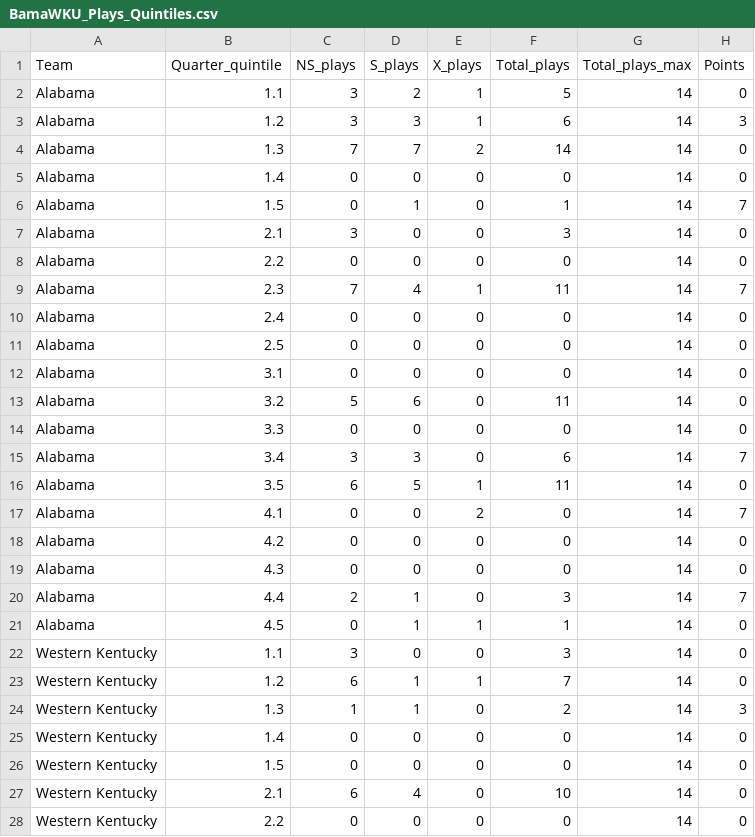
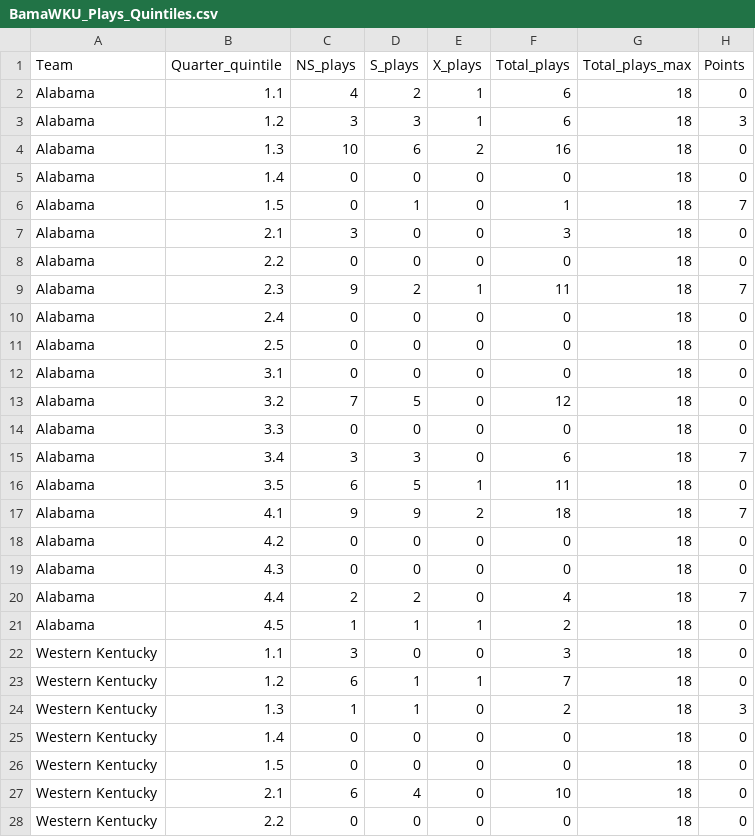
Before and after one commit to couchUX/couchux.github.io, a CSV file: RBR_charts/2016_BamaWKU/Plays_quintiles/BamaWKU_Plays_Quintiles.csv, drawn as a sheet; only a part is shown; the diff covers the shown part only.

```diff
--- a/RBR_charts/2016_BamaWKU/Plays_quintiles/BamaWKU_Plays_Quintiles.csv
+++ b/RBR_charts/2016_BamaWKU/Plays_quintiles/BamaWKU_Plays_Quintiles.csv
@@ -1,28 +1,28 @@
 Team,Quarter_quintile,NS_plays,S_plays,X_plays,Total_plays,Total_plays_max,Points
-Alabama,1.1,3,2,1,5,14,0
-Alabama,1.2,3,3,1,6,14,3
-Alabama,1.3,7,7,2,14,14,0
-Alabama,1.4,0,0,0,0,14,0
-Alabama,1.5,0,1,0,1,14,7
-Alabama,2.1,3,0,0,3,14,0
-Alabama,2.2,0,0,0,0,14,0
-Alabama,2.3,7,4,1,11,14,7
-Alabama,2.4,0,0,0,0,14,0
-Alabama,2.5,0,0,0,0,14,0
-Alabama,3.1,0,0,0,0,14,0
-Alabama,3.2,5,6,0,11,14,0
-Alabama,3.3,0,0,0,0,14,0
-Alabama,3.4,3,3,0,6,14,7
-Alabama,3.5,6,5,1,11,14,0
-Alabama,4.1,0,0,2,0,14,7
-Alabama,4.2,0,0,0,0,14,0
-Alabama,4.3,0,0,0,0,14,0
-Alabama,4.4,2,1,0,3,14,7
-Alabama,4.5,0,1,1,1,14,0
-Western Kentucky,1.1,3,0,0,3,14,0
-Western Kentucky,1.2,6,1,1,7,14,0
-Western Kentucky,1.3,1,1,0,2,14,3
-Western Kentucky,1.4,0,0,0,0,14,0
-Western Kentucky,1.5,0,0,0,0,14,0
-Western Kentucky,2.1,6,4,0,10,14,0
-Western Kentucky,2.2,0,0,0,0,14,0
+Alabama,1.1,4,2,1,6,18,0
+Alabama,1.2,3,3,1,6,18,3
+Alabama,1.3,10,6,2,16,18,0
+Alabama,1.4,0,0,0,0,18,0
+Alabama,1.5,0,1,0,1,18,7
+Alabama,2.1,3,0,0,3,18,0
+Alabama,2.2,0,0,0,0,18,0
+Alabama,2.3,9,2,1,11,18,7
+Alabama,2.4,0,0,0,0,18,0
+Alabama,2.5,0,0,0,0,18,0
+Alabama,3.1,0,0,0,0,18,0
+Alabama,3.2,7,5,0,12,18,0
+Alabama,3.3,0,0,0,0,18,0
+Alabama,3.4,3,3,0,6,18,7
+Alabama,3.5,6,5,1,11,18,0
+Alabama,4.1,9,9,2,18,18,7
+Alabama,4.2,0,0,0,0,18,0
+Alabama,4.3,0,0,0,0,18,0
+Alabama,4.4,2,2,0,4,18,7
+Alabama,4.5,1,1,1,2,18,0
+Western Kentucky,1.1,3,0,0,3,18,0
+Western Kentucky,1.2,6,1,1,7,18,0
+Western Kentucky,1.3,1,1,0,2,18,3
+Western Kentucky,1.4,0,0,0,0,18,0
+Western Kentucky,1.5,0,0,0,0,18,0
+Western Kentucky,2.1,6,4,0,10,18,0
+Western Kentucky,2.2,0,0,0,0,18,0
```
Also changed, not shown: 13 edited cells elsewhere in this file, RBR_charts/2016_BamaWKU/RunRate_cume/BamaWKU_RunRate_Cume.csv, RBR_charts/2016_BamaWKU/SRXR_quarters/BamaWKU_SRXR_Quarters.csv, 1 other file.
